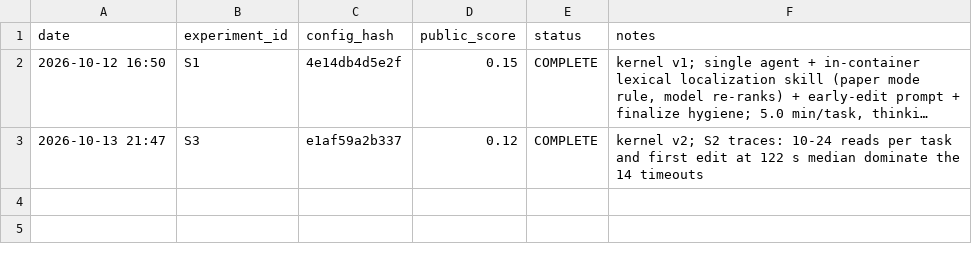
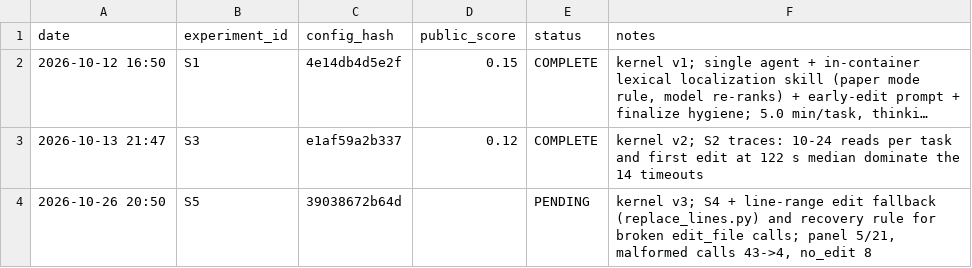
Before and after one commit to emamira02/gemma4-swe-agent, a CSV file: runs.csv, drawn as a sheet; long unchanged cells end in ….

Commit message:
submit S5 (57678289) under the daily policy; fix submissions CSV parsing (CLI notice before header made rows look pending), fail closed

```diff
--- a/runs.csv
+++ b/runs.csv
@@ -3 +3,2 @@ date,experiment_id,config_hash,public_score,status,notes
 2026-10-13 21:47,S3,e1af59a2b337,0.12,COMPLETE,kernel v2; S2 traces: 10-24 reads per task and first edit at 122 s median dominate the 14 timeouts
+2026-10-26 20:50,S5,39038672b64d,,PENDING,"kernel v3; S4 + line-range edit fallback (replace_lines.py) and recovery rule for broken edit_file calls; panel 5/21, malformed calls 43->4, no_edit 8"
```
Also changed, not shown: 4 other files.
